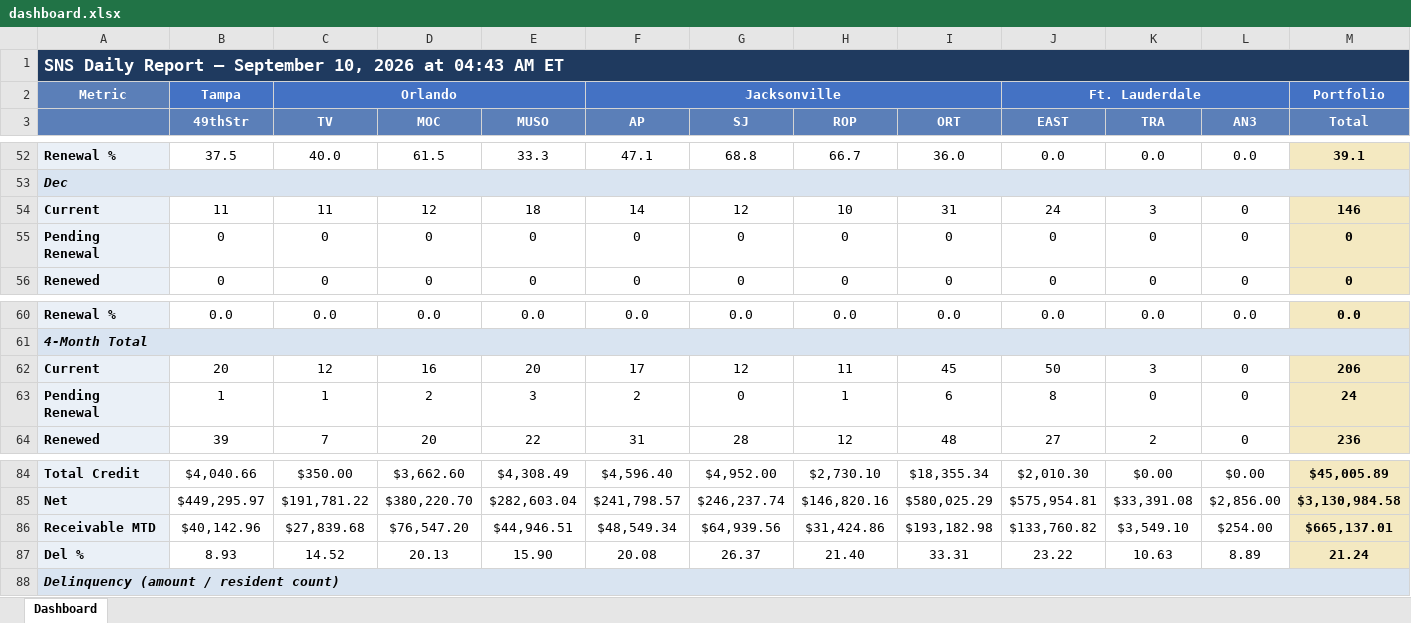
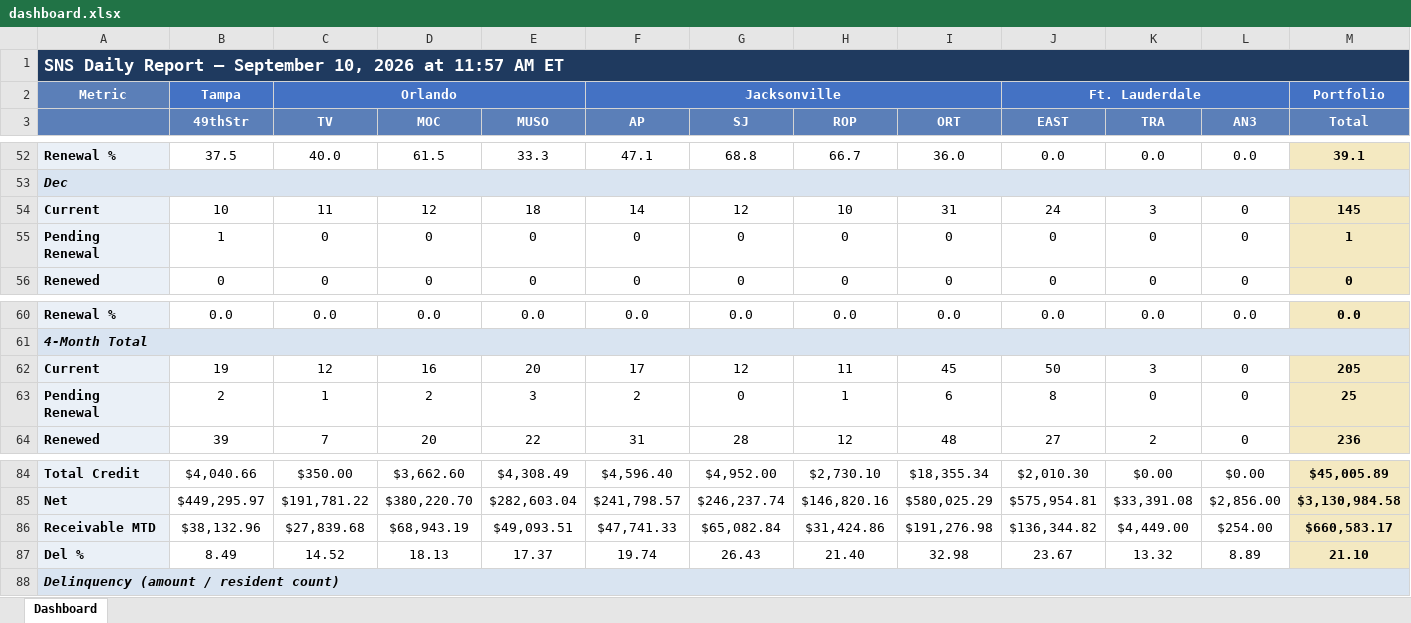
Before and after one commit to ymi-flowing/sns-daily-report, an Excel workbook: dashboard.xlsx, sheet Dashboard, drawn as a sheet; only a part is shown, gaps mark what is left out; values as stored, in another font and other column widths than the file's, no borders; the diff covers the shown part only; the diff names each change by its address in the sheet, - before the commit and + after, or states it on an @@ line.

```diff
--- a/dashboard.xlsx (sheet Dashboard)
+++ b/dashboard.xlsx (sheet Dashboard)
-A1: …2026 at 04:43 AM ET
+A1: …2026 at 11:57 AM ET
-B54 (49thStr): 11
+B54 (49thStr): 10
-M54 (Total): 146
+M54 (Total): 145
-B55 (49thStr): 0
+B55 (49thStr): 1
-M55 (Total): 0
+M55 (Total): 1
-B62 (49thStr): 20
+B62 (49thStr): 19
-M62 (Total): 206
+M62 (Total): 205
-B63 (49thStr): 1
+B63 (49thStr): 2
-M63 (Total): 24
+M63 (Total): 25
-B86 (49thStr): $40,142.96
+B86 (49thStr): $38,132.96
-D86 (MOC): $76,547.20
+D86 (MOC): $68,943.19
-E86 (MUSO): $44,946.51
+E86 (MUSO): $49,093.51
-F86 (AP): $48,549.34
+F86 (AP): $47,741.33
-G86 (SJ): $64,939.56
+G86 (SJ): $65,082.84
-I86 (ORT): $193,182.98
+I86 (ORT): $191,276.98
-J86 (EAST): $133,760.82
+J86 (EAST): $136,344.82
-K86 (TRA): $3,549.10
+K86 (TRA): $4,449.00
-M86 (Total): $665,137.01
+M86 (Total): $660,583.17
-B87 (49thStr): 8.93
+B87 (49thStr): 8.49
-D87 (MOC): 20.13
+D87 (MOC): 18.13
-E87 (MUSO): 15.90
+E87 (MUSO): 17.37
-F87 (AP): 20.08
+F87 (AP): 19.74
-G87 (SJ): 26.37
+G87 (SJ): 26.43
-I87 (ORT): 33.31
+I87 (ORT): 32.98
-J87 (EAST): 23.22
+J87 (EAST): 23.67
-K87 (TRA): 10.63
+K87 (TRA): 13.32
-M87 (Total): 21.24
+M87 (Total): 21.10
```
Also changed, not shown: 2 added rows, 2 removed rows and 57 edited cells elsewhere in this sheet, 1 other file.
